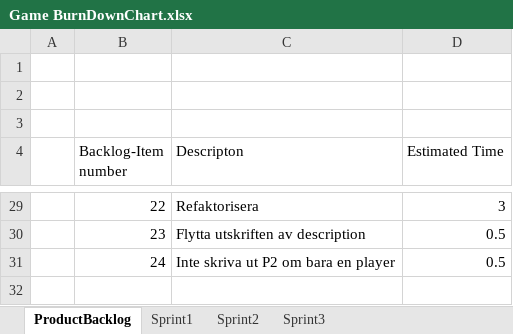
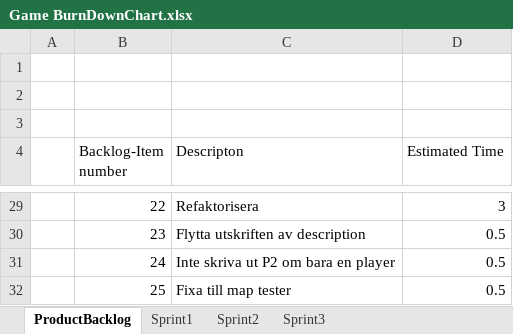
Before and after one commit to cjohnsson/Racing-Game, an Excel workbook: doc/Game BurnDownChart.xlsx, sheet ProductBacklog, drawn as a sheet; only a part is shown, gaps mark what is left out; values as stored, in another font and other column widths than the file's, no borders; the diff names each change by its address in the sheet, - before the commit and + after, or states it on an @@ line.

```diff
--- a/doc/Game BurnDownChart.xlsx (sheet ProductBacklog)
+++ b/doc/Game BurnDownChart.xlsx (sheet ProductBacklog)
+row 32:  | 25 | Fixa till map tester | 0.5
```
Also changed, not shown: sheet Sprint3, charts or pictures.
